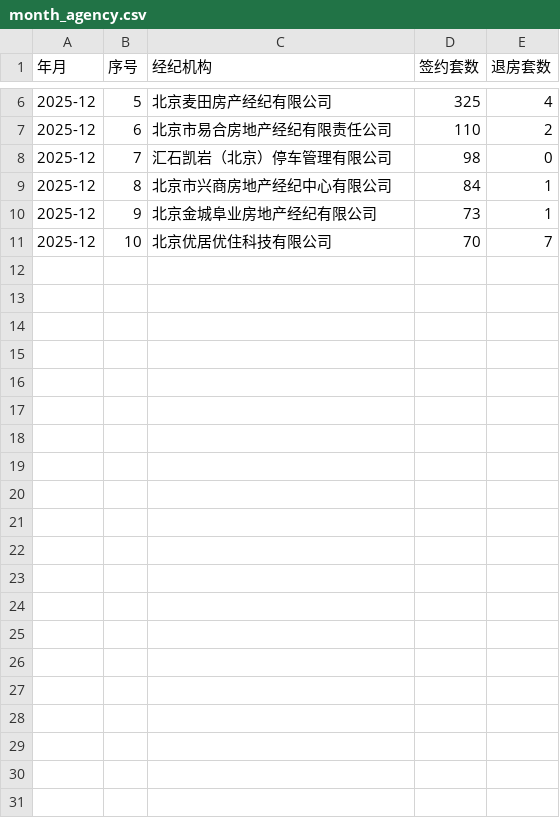
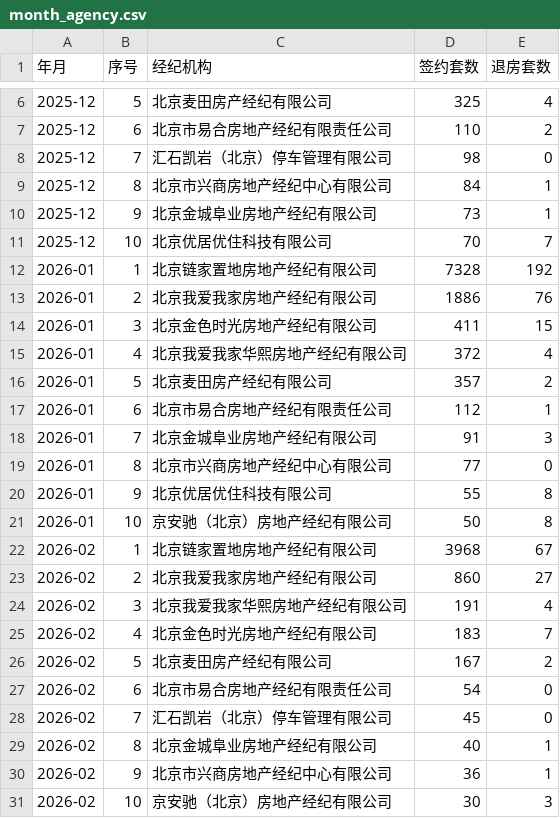
Before and after one commit to liuyanhui/house-stat, a CSV file: data/month_agency.csv, drawn as a sheet; only a part is shown, gaps mark what is left out; the diff names each change by its address in the sheet, - before the commit and + after, or states it on an @@ line.

```diff
--- a/data/month_agency.csv
+++ b/data/month_agency.csv
+row 12: 2026-01 | 1 | 北京链家置地房地产经纪有限公司 | 7328 | 192
+row 13: 2026-01 | 2 | 北京我爱我家房地产经纪有限公司 | 1886 | 76
+row 14: 2026-01 | 3 | 北京金色时光房地产经纪有限公司 | 411 | 15
+row 15: 2026-01 | 4 | 北京我爱我家华熙房地产经纪有限公司 | 372 | 4
+row 16: 2026-01 | 5 | 北京麦田房产经纪有限公司 | 357 | 2
+row 17: 2026-01 | 6 | 北京市易合房地产经纪有限责任公司 | 112 | 1
+row 18: 2026-01 | 7 | 北京金城阜业房地产经纪有限公司 | 91 | 3
+row 19: 2026-01 | 8 | 北京市兴商房地产经纪中心有限公司 | 77 | 0
+row 20: 2026-01 | 9 | 北京优居优住科技有限公司 | 55 | 8
+row 21: 2026-01 | 10 | 京安驰（北京）房地产经纪有限公司 | 50 | 8
+row 22: 2026-02 | 1 | 北京链家置地房地产经纪有限公司 | 3968 | 67
+row 23: 2026-02 | 2 | 北京我爱我家房地产经纪有限公司 | 860 | 27
+row 24: 2026-02 | 3 | 北京我爱我家华熙房地产经纪有限公司 | 191 | 4
+row 25: 2026-02 | 4 | 北京金色时光房地产经纪有限公司 | 183 | 7
+row 26: 2026-02 | 5 | 北京麦田房产经纪有限公司 | 167 | 2
+row 27: 2026-02 | 6 | 北京市易合房地产经纪有限责任公司 | 54 | 0
+row 28: 2026-02 | 7 | 汇石凯岩（北京）停车管理有限公司 | 45 | 0
+row 29: 2026-02 | 8 | 北京金城阜业房地产经纪有限公司 | 40 | 1
+row 30: 2026-02 | 9 | 北京市兴商房地产经纪中心有限公司 | 36 | 1
+row 31: 2026-02 | 10 | 京安驰（北京）房地产经纪有限公司 | 30 | 3
```
Also changed, not shown: data/daily.csv, data/month.csv, 2 other files.
